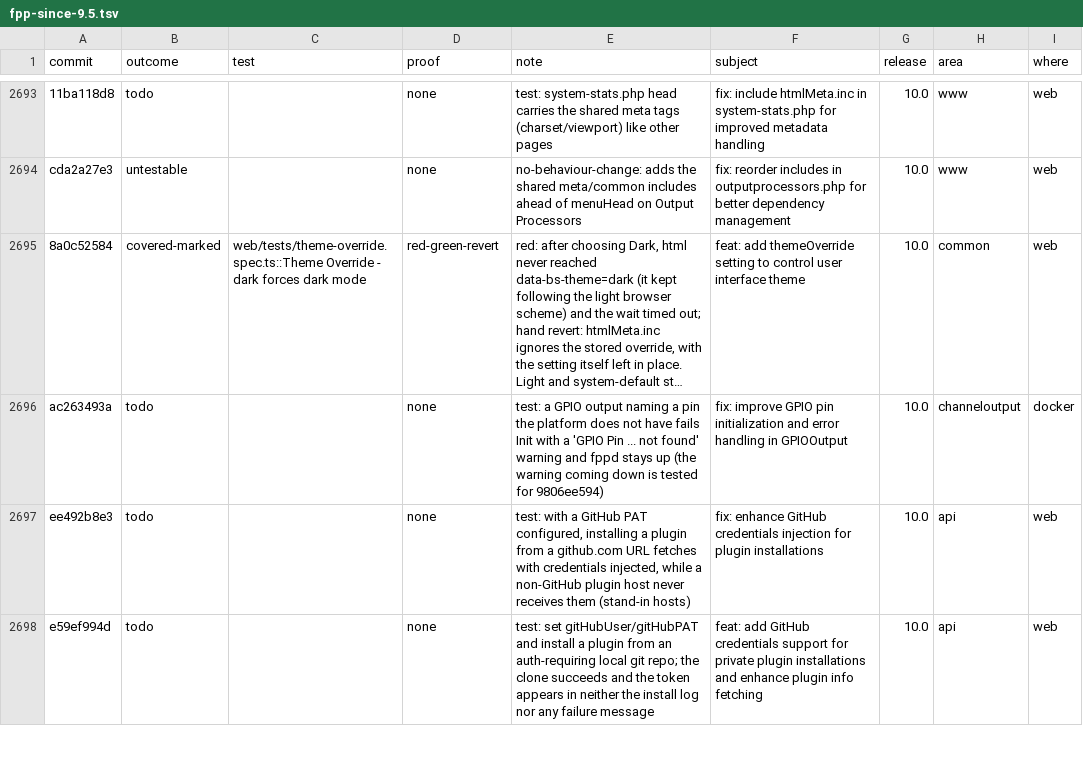
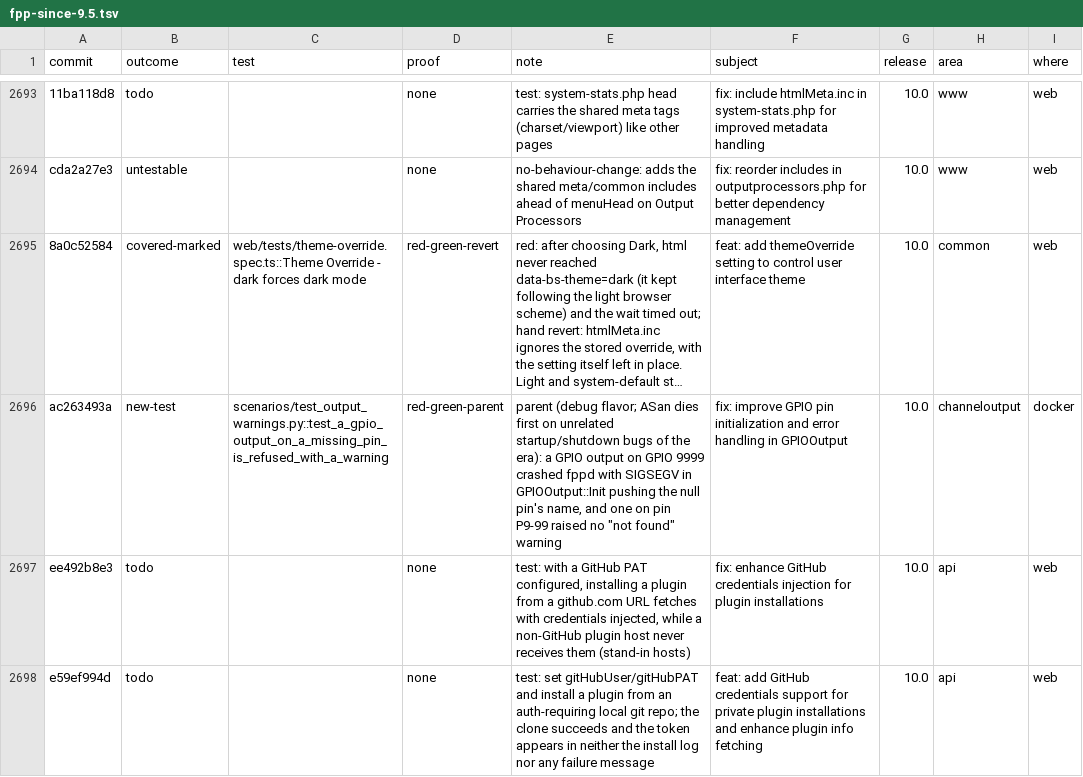
Before and after one commit to FalconChristmas/fpp-tests, a TSV file: ledger/fpp-since-9.5.tsv, drawn as a sheet; only a part is shown, gaps mark what is left out; long unchanged cells end in …; the diff covers the shown part only; the diff names each change by its address in the sheet, - before the commit and + after, or states it on an @@ line.

```diff
--- a/ledger/fpp-since-9.5.tsv
+++ b/ledger/fpp-since-9.5.tsv
-B2696 (outcome): todo
+B2696 (outcome): new-test
-C2696 (test): (empty)
+C2696 (test): scenarios/test_output_warnings.py::test_a_gpio_output_on_a_missing_pin_is_refused_with_a_warning
-D2696 (proof): none
+D2696 (proof): red-green-parent
-E2696 (note): test: a GPIO output naming a pin the platform does not have fails Init with a 'GPIO Pin ... not found' warning and fppd stays up (the warning coming down is tested for 9806ee594)
+E2696 (note): parent (debug flavor; ASan dies first on unrelated startup/shutdown bugs of the era): a GPIO output on GPIO 9999 crashed fppd with SIGSEGV in GPIOOutput::Init pushing the null pin's name, and one on pin P9-99 raised no "not found" warning
```
Also changed, not shown: 32 edited cells elsewhere in this file.
